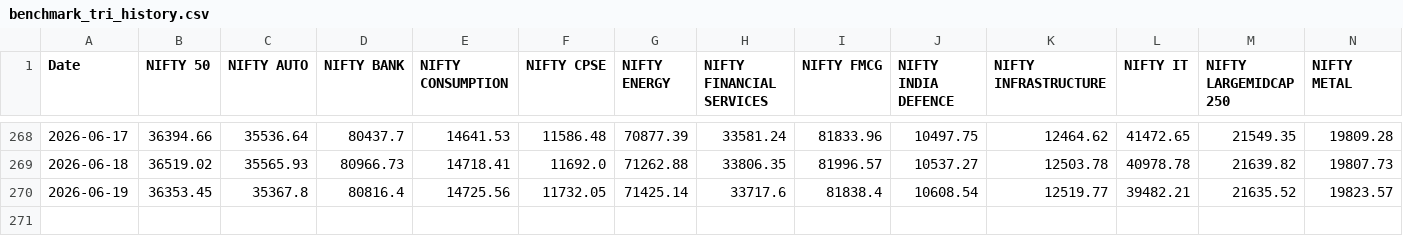
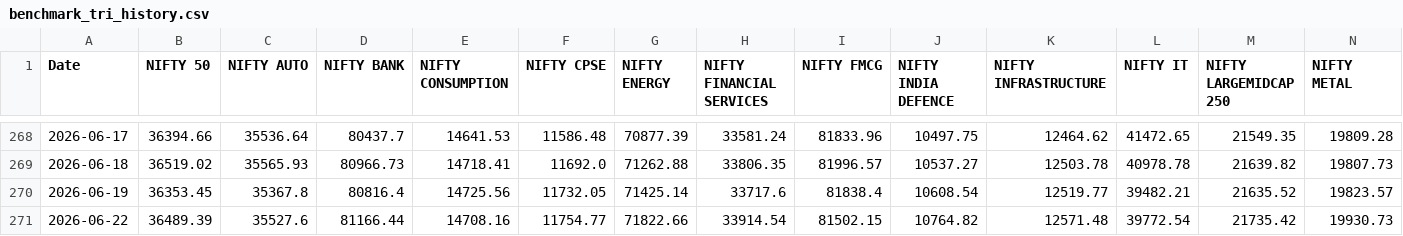
Before and after one commit to Butterknifees/Main-Dashboad, a CSV file: benchmark_tri_history.csv, drawn as a sheet; only a part is shown, gaps mark what is left out; rows hold the shown columns only; the diff names each change by its address in the sheet, - before the commit and + after, or states it on an @@ line.

```diff
--- a/benchmark_tri_history.csv
+++ b/benchmark_tri_history.csv
+row 271: 2026-06-22 | 36489.39 | 35527.6 | 81166.44 | 14708.16 | 11754.77 | 71822.66 | 33914.54 | 81502.15 | 10764.82 | 12571.48 | 39772.54 | 21735.42 | 19930.73
```
Also changed, not shown: 2 other files.
